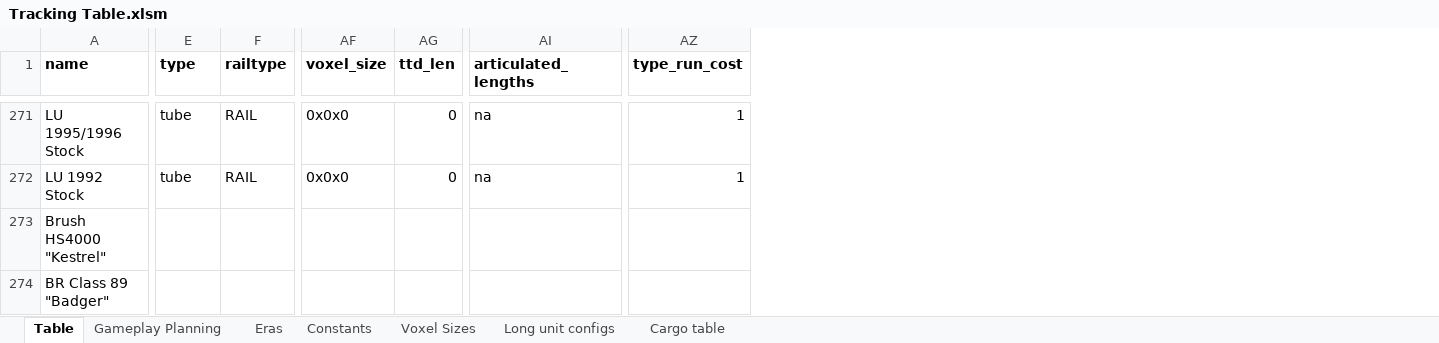
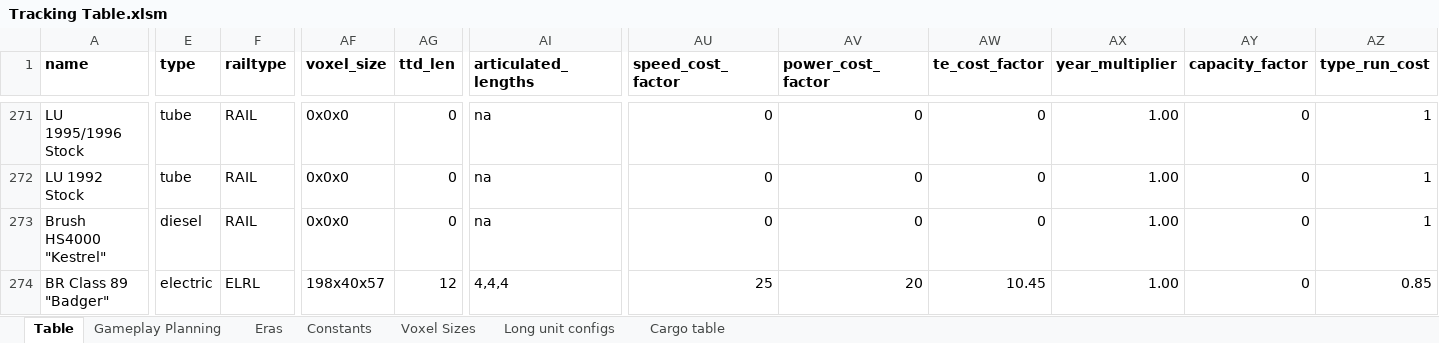
Before and after one commit to mattkimber/timberwolfs_trains, an Excel workbook: Tracking Table.xlsm, sheet Table, drawn as a sheet; only a part is shown, gaps mark what is left out; values as stored, in another font and other column widths than the file's, no borders; the diff covers the shown part only; the diff names each change by its address in the sheet, - before the commit and + after, or states it on an @@ line.

```diff
--- a/Tracking Table.xlsm (sheet Table)
+++ b/Tracking Table.xlsm (sheet Table)
@@ column AU (speed_cost_factor) unhidden, rows 271-274: 0 | 0 | 0 | 25 @@
@@ column AV (power_cost_factor) unhidden, rows 271-274: 0 | 0 | 0 | 20 @@
@@ column AW (te_cost_factor) unhidden, rows 271-274: 0 | 0 | 0 | 10.45 @@
@@ column AX (year_multiplier) unhidden, rows 271-274: all 1.00 @@
@@ column AY (capacity_factor) unhidden, rows 271-274: all 0 @@
-E273 (type): (empty)
+E273 (type): diesel
-F273 (railtype): (empty)
+F273 (railtype): RAIL
-AF273 (voxel_size): (empty)
+AF273 (voxel_size): 0x0x0
-AG273 (ttd_len): (empty)
+AG273 (ttd_len): 0
-AI273 (articulated_lengths): (empty)
+AI273 (articulated_lengths): na
-AZ273 (type_run_cost): (empty)
+AZ273 (type_run_cost): 1
-E274 (type): (empty)
+E274 (type): electric
-F274 (railtype): (empty)
+F274 (railtype): ELRL
-AF274 (voxel_size): (empty)
+AF274 (voxel_size): 198x40x57
-AG274 (ttd_len): (empty)
+AG274 (ttd_len): 12
-AI274 (articulated_lengths): (empty)
+AI274 (articulated_lengths): 4,4,4
-AZ274 (type_run_cost): (empty)
+AZ274 (type_run_cost): 0.85
```
Also changed, not shown: 56 edited cells elsewhere in this sheet, sheet Gameplay Planning, formulas that keep their value, 3 other files.
